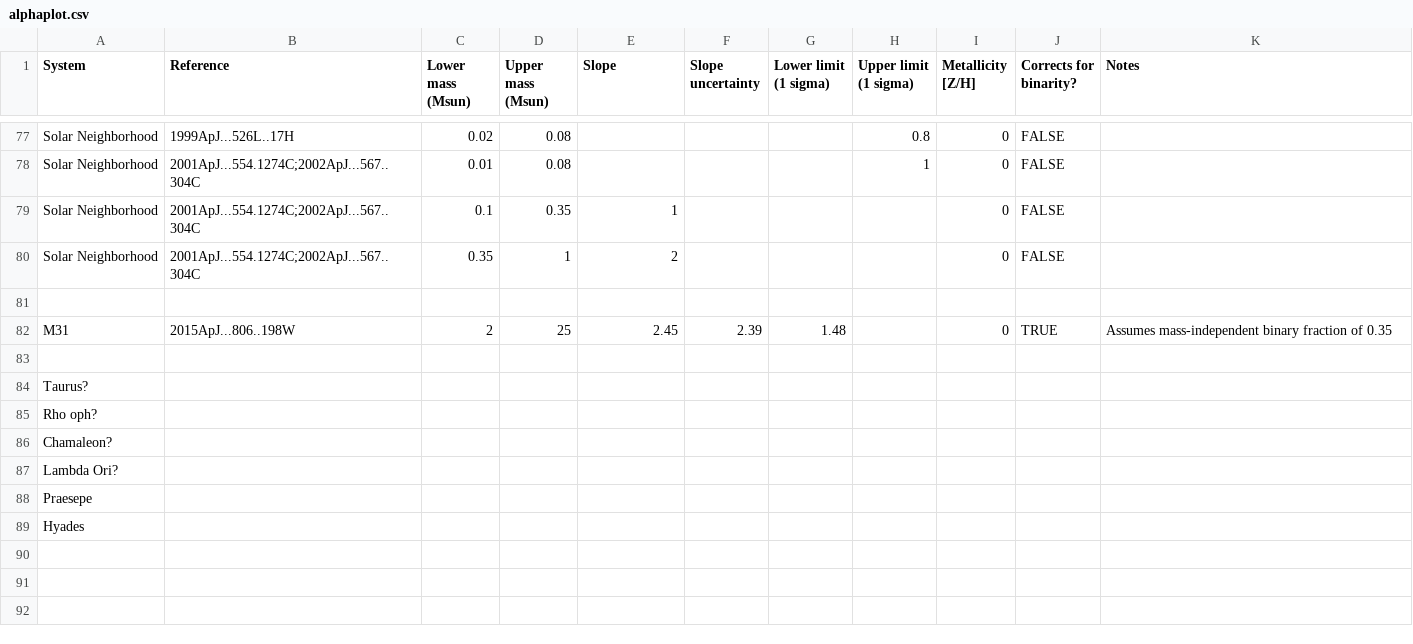
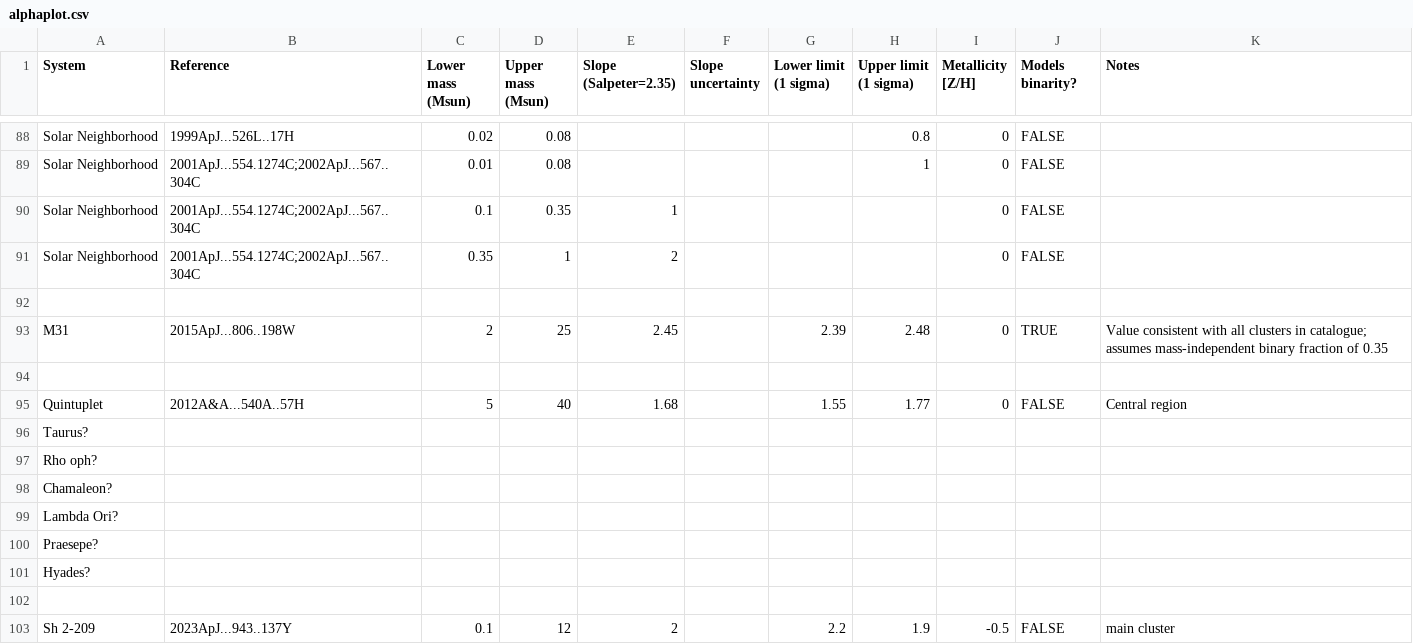
Before and after one commit to mikegrudic/alphaplot, a CSV file: alphaplot.csv, drawn as a sheet; only a part is shown, gaps mark what is left out; the diff covers the shown part only.

```diff
--- a/alphaplot.csv
+++ b/alphaplot.csv
@@ -1 +1 @@
-System,Reference,Lower mass (Msun),Upper mass (Msun),Slope,Slope uncertainty,Lower limit (1 sigma),Upper limit (1 sigma),Metallicity [Z/H],Corrects for binarity?,Notes
+System,Reference,Lower mass (Msun),Upper mass (Msun),Slope (Salpeter=2.35),Slope uncertainty,Lower limit (1 sigma),Upper limit (1 sigma),Metallicity [Z/H],Models binarity?,Notes
@@ -81,4 +92,5 @@ Solar Neighborhood,2001ApJ...554.1274C;2002ApJ...567..304C,0.35,1,2,,,,0,FALSE,
 ,,,,,,,,,,
-M31,2015ApJ...806..198W,2,25,2.45,2.39,1.48,,0,TRUE,Assumes mass-independent binary fraction of 0.35
+M31,2015ApJ...806..198W,2,25,2.45,,2.39,2.48,0,TRUE,Value consistent with all clusters in catalogue; assumes mass-independent binary fraction of 0.35
 ,,,,,,,,,,
+Quintuplet,2012A&A...540A..57H,5,40,1.68,,1.55,1.77,0,FALSE,Central region
 Taurus?,,,,,,,,,,
@@ -87,3 +99,5 @@ Chamaleon?,,,,,,,,,,
 Lambda Ori?,,,,,,,,,,
-Praesepe,,,,,,,,,,
-Hyades,,,,,,,,,,
+Praesepe?,,,,,,,,,,
+Hyades?,,,,,,,,,,
+,,,,,,,,,,
+Sh 2-209,2023ApJ...943..137Y,0.1,12,2,,2.2,1.9,-0.5,FALSE,main cluster
```
Also changed, not shown: 12 added rows, 1 removed row and 30 edited cells elsewhere in this file, 1 other file.
